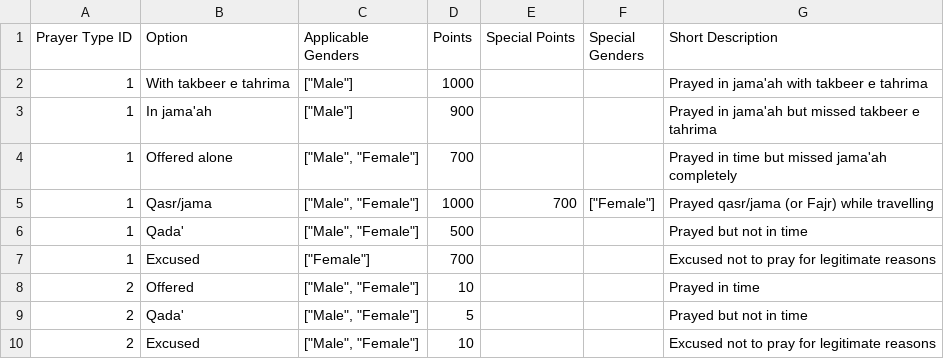
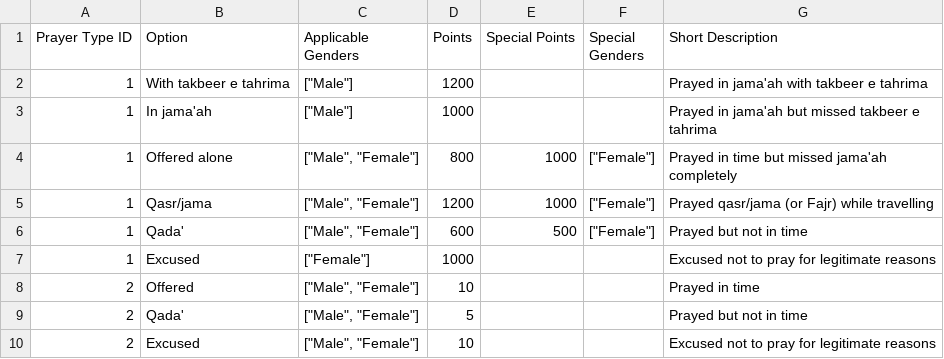
Before and after one commit to salahrandbd/000-dream, a CSV file: database/csv/prayer-offering-options.csv, drawn as a sheet; the diff names each change by its address in the sheet, - before the commit and + after, or states it on an @@ line.

Commit message:
stat duration added on leaderboard | prayer offering options points altered | checkmark added for offered prayer

```diff
--- a/database/csv/prayer-offering-options.csv
+++ b/database/csv/prayer-offering-options.csv
-D2 (Points): 1000
+D2 (Points): 1200
-D3 (Points): 900
+D3 (Points): 1000
-D4 (Points): 700
+D4 (Points): 800
-E4 (Special Points): (empty)
+E4 (Special Points): 1000
-F4 (Special Genders): (empty)
+F4 (Special Genders): ["Female"]
-D5 (Points): 1000
+D5 (Points): 1200
-E5 (Special Points): 700
+E5 (Special Points): 1000
-D6 (Points): 500
+D6 (Points): 600
-E6 (Special Points): (empty)
+E6 (Special Points): 500
-F6 (Special Genders): (empty)
+F6 (Special Genders): ["Female"]
-D7 (Points): 700
+D7 (Points): 1000
```
Also changed, not shown: 3 other files.
